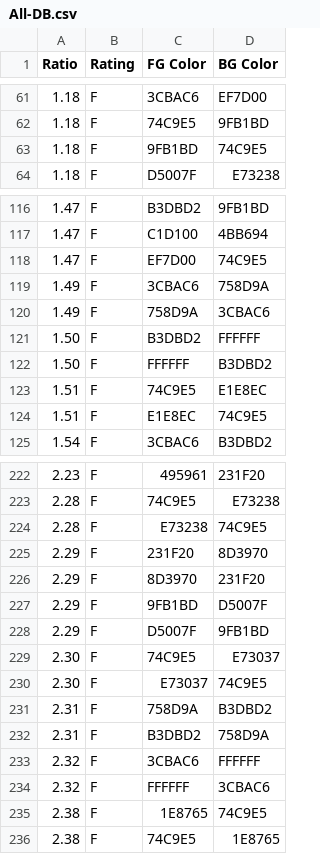
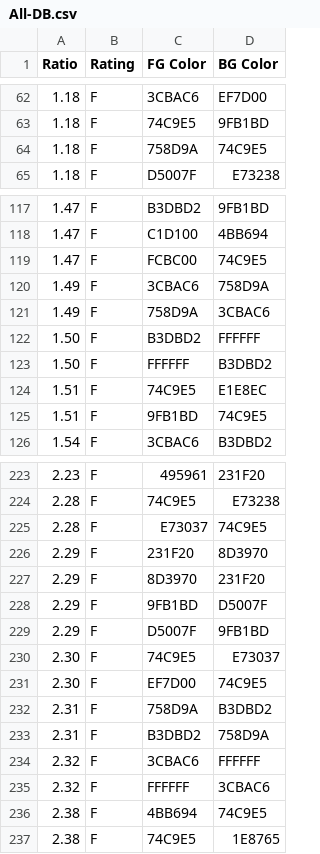
Before and after one commit to matthewdeeprose/matthewdeeprose.github.io, a CSV file: matrix/All-DB.csv, drawn as a sheet; only a part is shown, gaps mark what is left out; the diff covers the shown part only.

```diff
--- a/matrix/All-DB.csv
+++ b/matrix/All-DB.csv
@@ -62,3 +63,3 @@ Ratio,Rating,FG Color,BG Color
 1.18,F,74C9E5,9FB1BD
-1.18,F,9FB1BD,74C9E5
+1.18,F,758D9A,74C9E5
 1.18,F,D5007F,E73238
@@ -117,3 +118,3 @@ Ratio,Rating,FG Color,BG Color
 1.47,F,C1D100,4BB694
-1.47,F,EF7D00,74C9E5
+1.47,F,FCBC00,74C9E5
 1.49,F,3CBAC6,758D9A
@@ -123,3 +124,3 @@ Ratio,Rating,FG Color,BG Color
 1.51,F,74C9E5,E1E8EC
-1.51,F,E1E8EC,74C9E5
+1.51,F,9FB1BD,74C9E5
 1.54,F,3CBAC6,B3DBD2
@@ -223,3 +224,3 @@ Ratio,Rating,FG Color,BG Color
 2.28,F,74C9E5,E73238
-2.28,F,E73238,74C9E5
+2.28,F,E73037,74C9E5
 2.29,F,231F20,8D3970
@@ -229,3 +230,3 @@ Ratio,Rating,FG Color,BG Color
 2.30,F,74C9E5,E73037
-2.30,F,E73037,74C9E5
+2.30,F,EF7D00,74C9E5
 2.31,F,758D9A,B3DBD2
@@ -234,3 +235,3 @@ Ratio,Rating,FG Color,BG Color
 2.32,F,FFFFFF,3CBAC6
-2.38,F,1E8765,74C9E5
+2.38,F,4BB694,74C9E5
 2.38,F,74C9E5,1E8765
```
Also changed, not shown: 7 added rows, 7 removed rows and 6 edited cells elsewhere in this file, matrix/results.csv, matrix/resultsA.csv, 7 other files.
